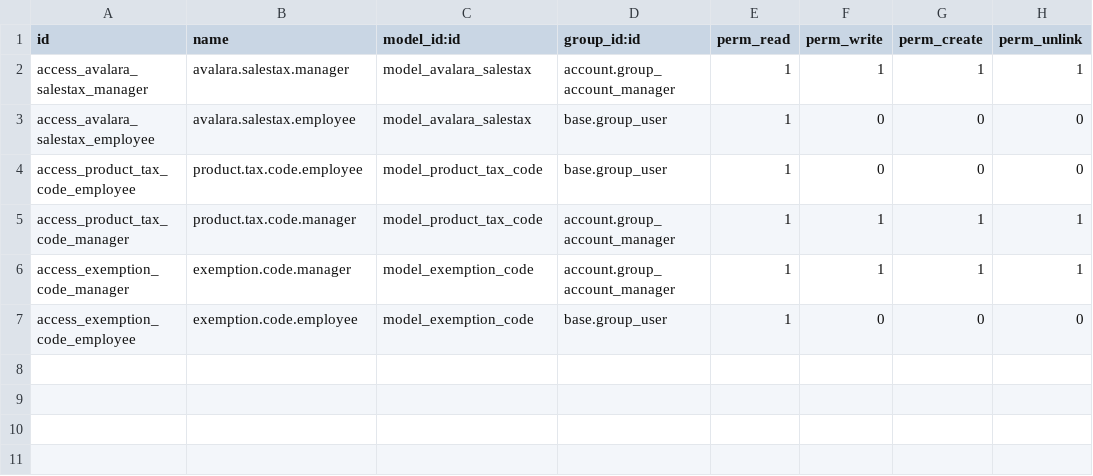
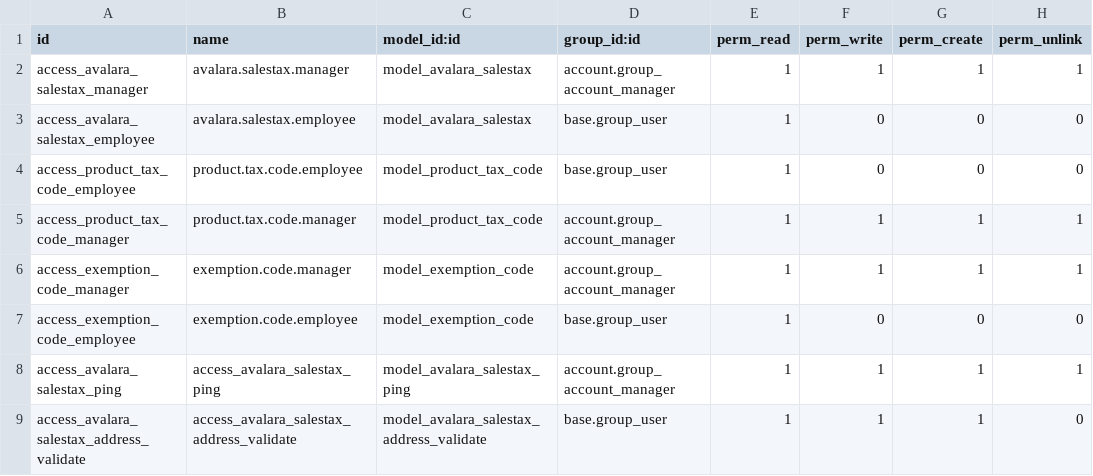
Before and after one commit to OCA/account-fiscal-rule, a CSV file: account_avatax/security/ir.model.access.csv, drawn as a sheet.

Commit message:
IMP access rights and avatax_company_id

```diff
--- a/account_avatax/security/ir.model.access.csv
+++ b/account_avatax/security/ir.model.access.csv
@@ -7 +7,3 @@ access_exemption_code_manager,exemption.code.manager,model_exemption_code,accoun
 access_exemption_code_employee,exemption.code.employee,model_exemption_code,base.group_user,1,0,0,0
+access_avalara_salestax_ping,access_avalara_salestax_ping,model_avalara_salestax_ping,account.group_account_manager,1,1,1,1
+access_avalara_salestax_address_validate,access_avalara_salestax_address_validate,model_avalara_salestax_address_validate,base.group_user,1,1,1,0
```
Also changed, not shown: 1 other file.
